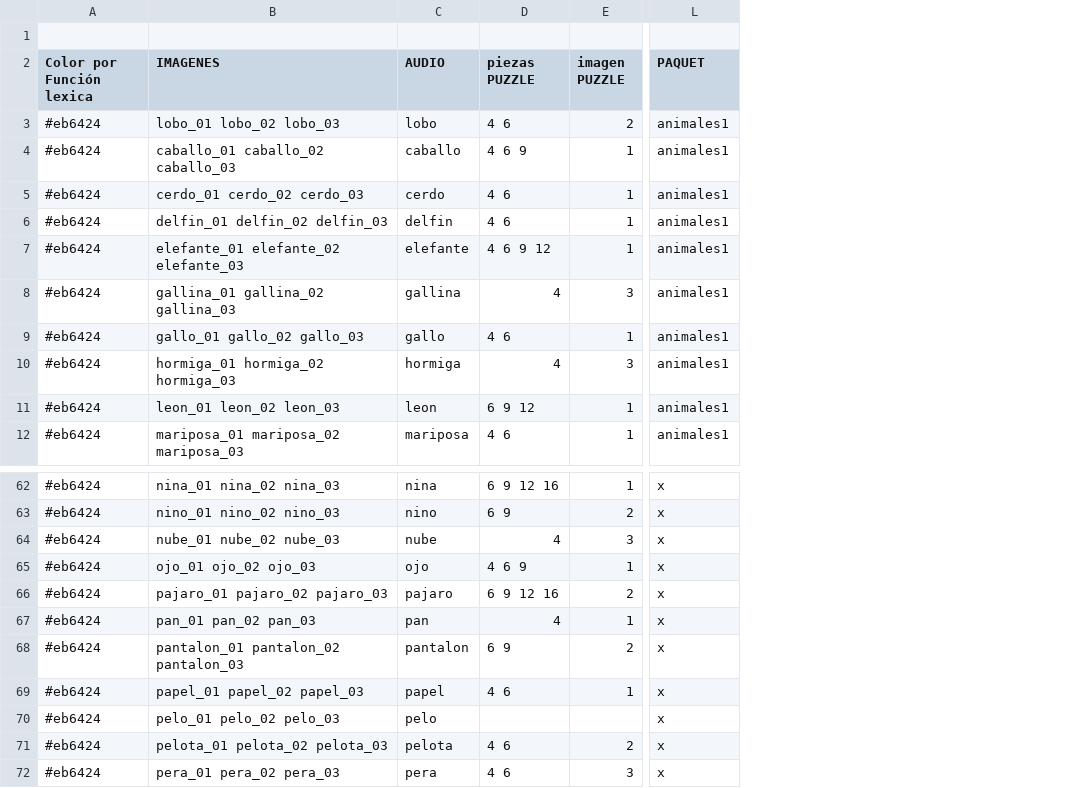
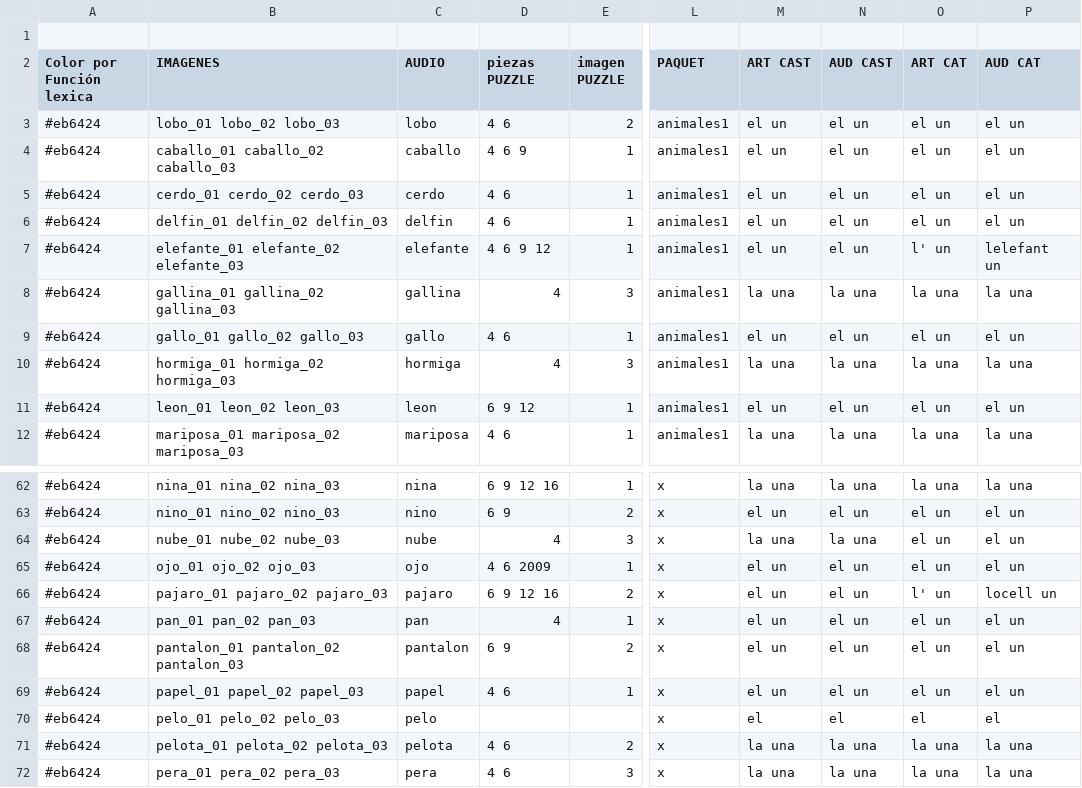
Before and after one commit to ViodDevelopment/YTL, a CSV file: Assets/StreamingAssets/Palabras.csv, drawn as a sheet; only a part is shown, gaps mark what is left out; the diff names each change by its address in the sheet, - before the commit and + after, or states it on an @@ line.

```diff
--- a/Assets/StreamingAssets/Palabras.csv
+++ b/Assets/StreamingAssets/Palabras.csv
+column M (ART CAST), rows 3-12: el un | el un | el un | el un | el un | la una | el un | la una | el un | la una; rows 62-72: la una | el un | la una | el un | el un | el un | el un | el un | el | la una | la una
+column N (AUD CAST), rows 3-12: el un | el un | el un | el un | el un | la una | el un | la una | el un | la una; rows 62-72: la una | el un | la una | el un | el un | el un | el un | el un | el | la una | la una
+column O (ART CAT), rows 3-12: el un | el un | el un | el un | l' un | la una | el un | la una | el un | la una; rows 62-72: la una | el un | el un | el un | l' un | el un | el un | el un | el | la una | la una
+column P (AUD CAT), rows 3-12: el un | el un | el un | el un | lelefant un | la una | el un | la una | el un | la una; rows 62-72: la una | el un | el un | el un | locell un | el un | el un | el un | el | la una | la una
-D65 (piezas PUZZLE): 4 6 9
+D65 (piezas PUZZLE): 4 6 2009
```
Also changed, not shown: 32 other files.
